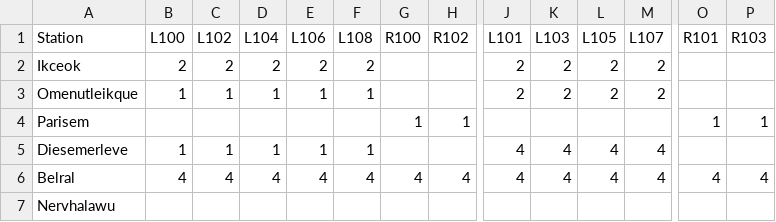
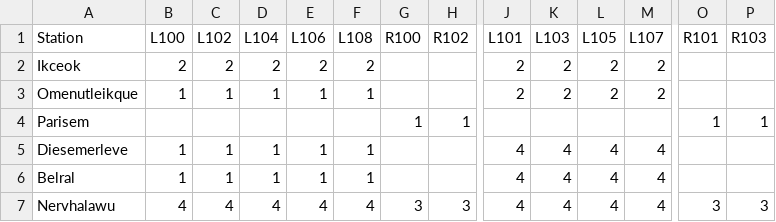
Before and after one commit to parnikkapore/mt-ttbcontroller, a CSV file: data/A-pfa.csv, drawn as a sheet; only a part is shown, gaps mark what is left out; the diff covers the shown part only; the diff names each change by its address in the sheet, - before the commit and + after, or states it on an @@ line.

```diff
--- a/data/A-pfa.csv
+++ b/data/A-pfa.csv
-B6 (L100): 4
+B6 (L100): 1
-C6 (L102): 4
+C6 (L102): 1
-D6 (L104): 4
+D6 (L104): 1
-E6 (L106): 4
+E6 (L106): 1
-F6 (L108): 4
+F6 (L108): 1
-G6 (R100): 4
+G6 (R100): (empty)
-H6 (R102): 4
+H6 (R102): (empty)
-O6 (R101): 4
+O6 (R101): (empty)
-P6 (R103): 4
+P6 (R103): (empty)
-B7 (L100): (empty)
+B7 (L100): 4
-C7 (L102): (empty)
+C7 (L102): 4
-D7 (L104): (empty)
+D7 (L104): 4
-E7 (L106): (empty)
+E7 (L106): 4
-F7 (L108): (empty)
+F7 (L108): 4
-G7 (R100): (empty)
+G7 (R100): 3
-H7 (R102): (empty)
+H7 (R102): 3
-J7 (L101): (empty)
+J7 (L101): 4
-K7 (L103): (empty)
+K7 (L103): 4
-L7 (L105): (empty)
+L7 (L105): 4
-M7 (L107): (empty)
+M7 (L107): 4
-O7 (R101): (empty)
+O7 (R101): 3
-P7 (R103): (empty)
+P7 (R103): 3
```
Also changed, not shown: 1 edited cell elsewhere in this file, data/A-ttb.csv, 3 other files.
